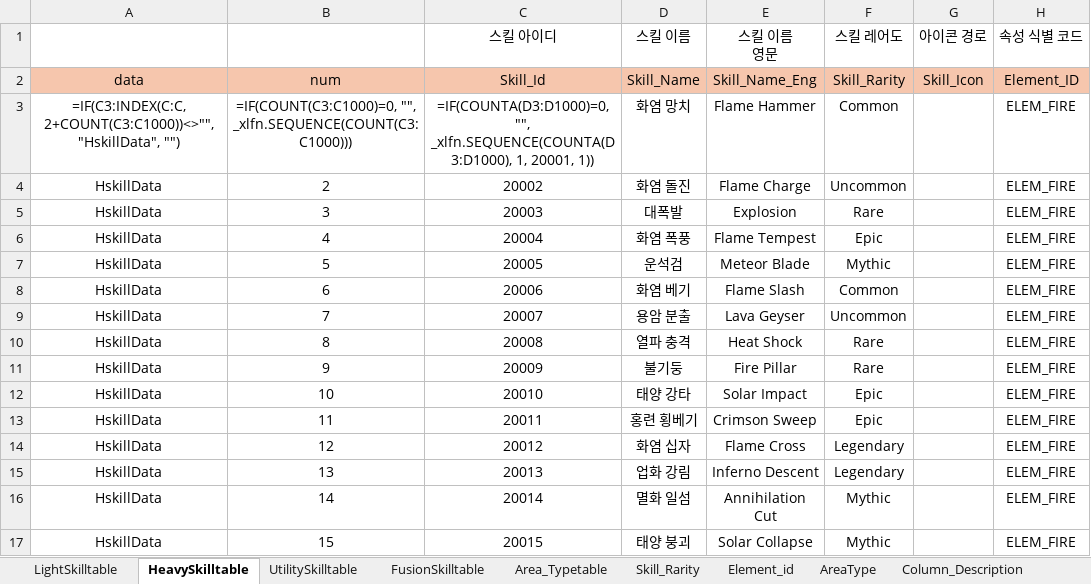
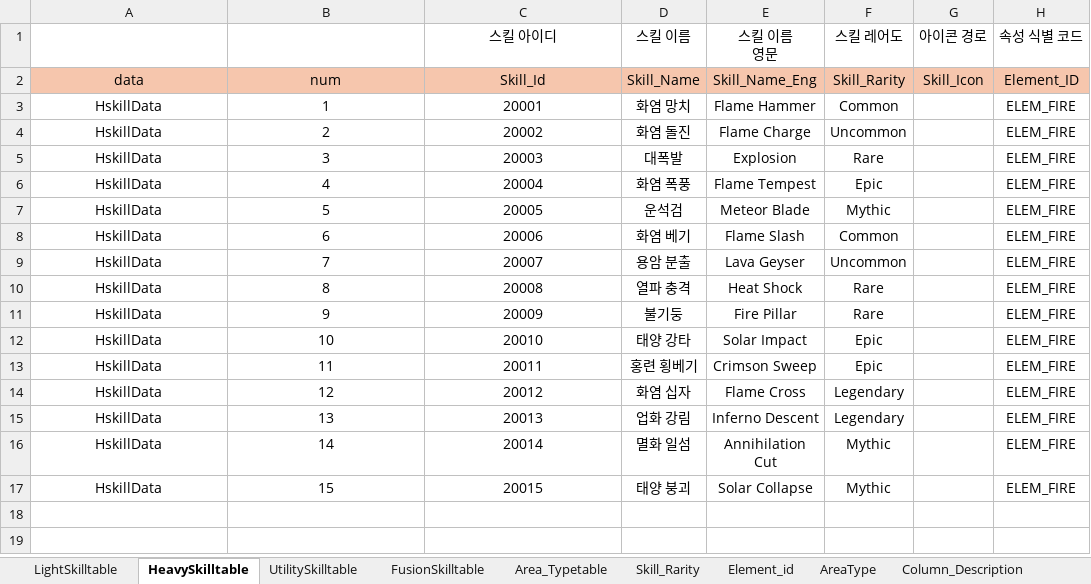
Before and after one commit to gitgiung/SBSAcademy_Team01, an Excel workbook: SkillDatatable.xlsx, sheet HeavySkilltable, drawn as a sheet; only a part is shown; values as stored, in another font and other column widths than the file's, no borders; formulas without a stored value are shown as written; the diff names each change by its address in the sheet, - before the commit and + after, or states it on an @@ line.

```diff
--- a/SkillDatatable.xlsx (sheet HeavySkilltable)
+++ b/SkillDatatable.xlsx (sheet HeavySkilltable)
-A3: =IF(C3:INDEX(C:C, 2+COUNT(C3:C1000))<>"", "HskillData", "")
+A3: HskillData
-B3: =IF(COUNT(C3:C1000)=0, "", _xlfn.SEQUENCE(COUNT(C3:C1000)))
+B3: 1
-C3 (스킬 아이디): =IF(COUNTA(D3:D1000)=0, "", _xlfn.SEQUENCE(COUNTA(D3:D1000), 1, 20001, 1))
+C3 (스킬 아이디): 20001
```
Also changed, not shown: sheet FusionSkilltable, sheet Area_Typetable, sheet AreaType, sheet UtilitySkilltable, sheet LightSkilltable, sheet Skill_Rarity, 1 more sheet, EnemyDatatable.xlsx.
